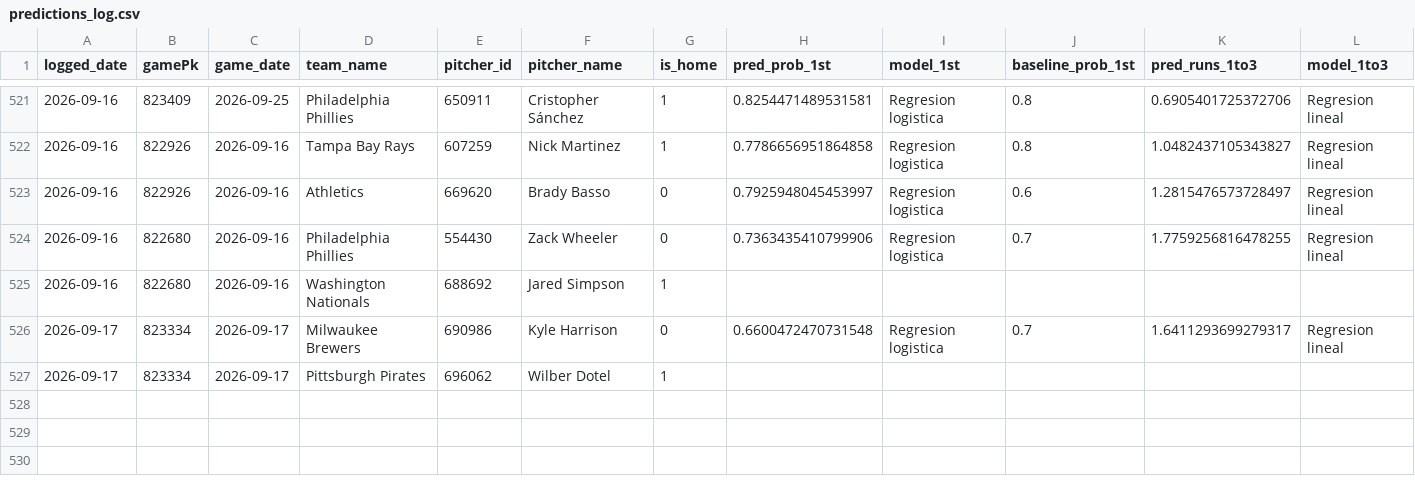
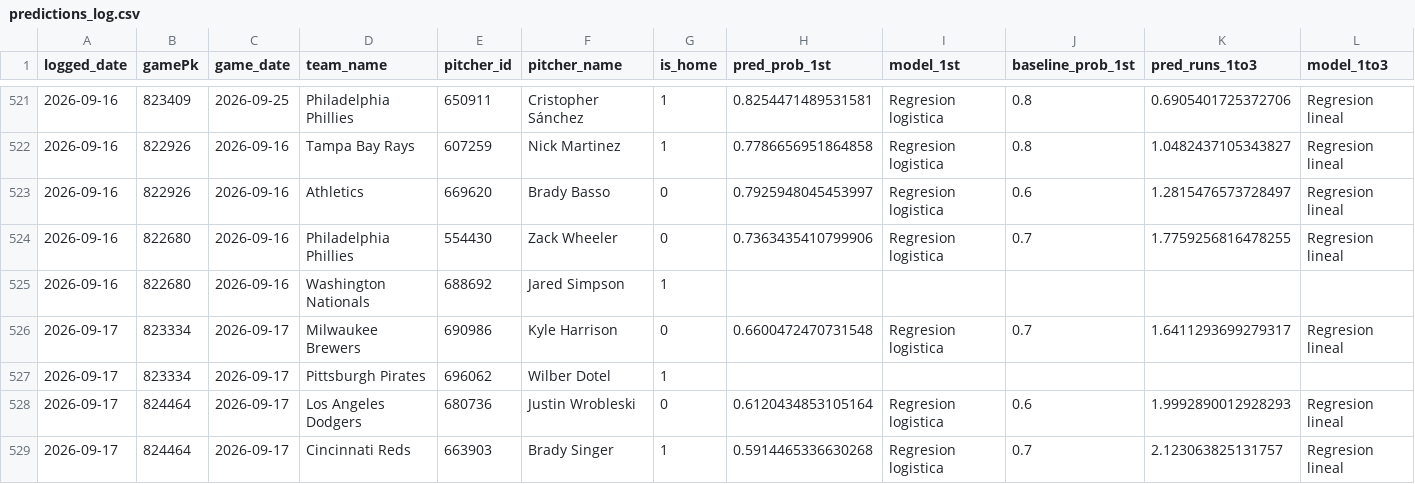
Before and after one commit to BrandonPalmaJobs/apuestas-mlb, a CSV file: predictions_log.csv, drawn as a sheet; only a part is shown, gaps mark what is left out; rows hold the shown columns only; the diff names each change by its address in the sheet, - before the commit and + after, or states it on an @@ line.

Commit message:
Log de predicciones 2026-09-17

```diff
--- a/predictions_log.csv
+++ b/predictions_log.csv
+row 528: 2026-09-17 | 824464 | 2026-09-17 | Los Angeles Dodgers | 680736 | Justin Wrobleski | 0 | 0.6120434853105164 | Regresion logistica | 0.6 | 1.9992890012928293 | Regresion lineal
+row 529: 2026-09-17 | 824464 | 2026-09-17 | Cincinnati Reds | 663903 | Brady Singer | 1 | 0.5914465336630268 | Regresion logistica | 0.7 | 2.123063825131757 | Regresion lineal
```
